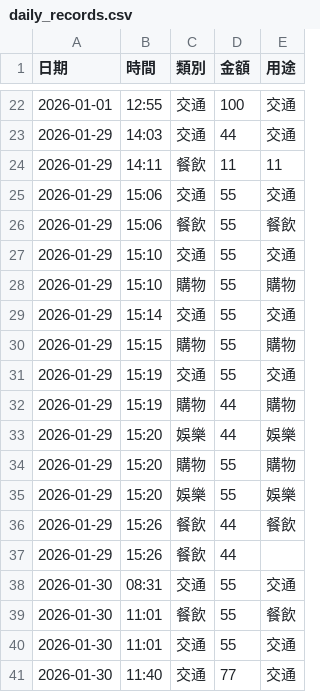
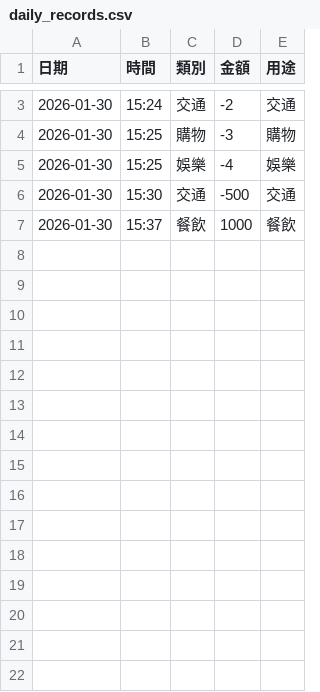
Before and after one commit to cms11111111/PYTHON, a CSV file: daily_records.csv, drawn as a sheet; only a part is shown, gaps mark what is left out; the diff covers the shown part only.

```diff
--- a/daily_records.csv
+++ b/daily_records.csv
@@ -22,20 +3,5 @@
-2026-01-01,12:55,交通,100,交通
-2026-01-29,14:03,交通,44,交通
-2026-01-29,14:11,餐飲,11,11
-2026-01-29,15:06,交通,55,交通
-2026-01-29,15:06,餐飲,55,餐飲
-2026-01-29,15:10,交通,55,交通
-2026-01-29,15:10,購物,55,購物
-2026-01-29,15:14,交通,55,交通
-2026-01-29,15:15,購物,55,購物
-2026-01-29,15:19,交通,55,交通
-2026-01-29,15:19,購物,44,購物
-2026-01-29,15:20,娛樂,44,娛樂
-2026-01-29,15:20,購物,55,購物
-2026-01-29,15:20,娛樂,55,娛樂
-2026-01-29,15:26,餐飲,44,餐飲
-2026-01-29,15:26,餐飲,44,
-2026-01-30,08:31,交通,55,交通
-2026-01-30,11:01,餐飲,55,餐飲
-2026-01-30,11:01,交通,55,交通
-2026-01-30,11:40,交通,77,交通
+2026-01-30,15:24,交通,-2,交通
+2026-01-30,15:25,購物,-3,購物
+2026-01-30,15:25,娛樂,-4,娛樂
+2026-01-30,15:30,交通,-500,交通
+2026-01-30,15:37,餐飲,1000,餐飲
```
Also changed, not shown: 19 removed rows and 3 edited cells elsewhere in this file, 36 other files.
